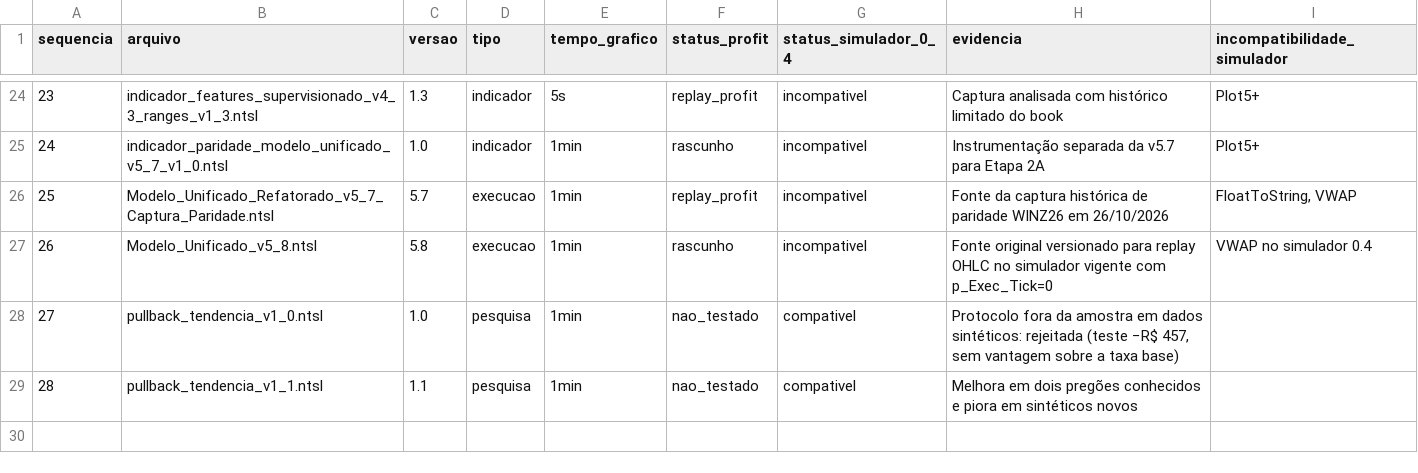
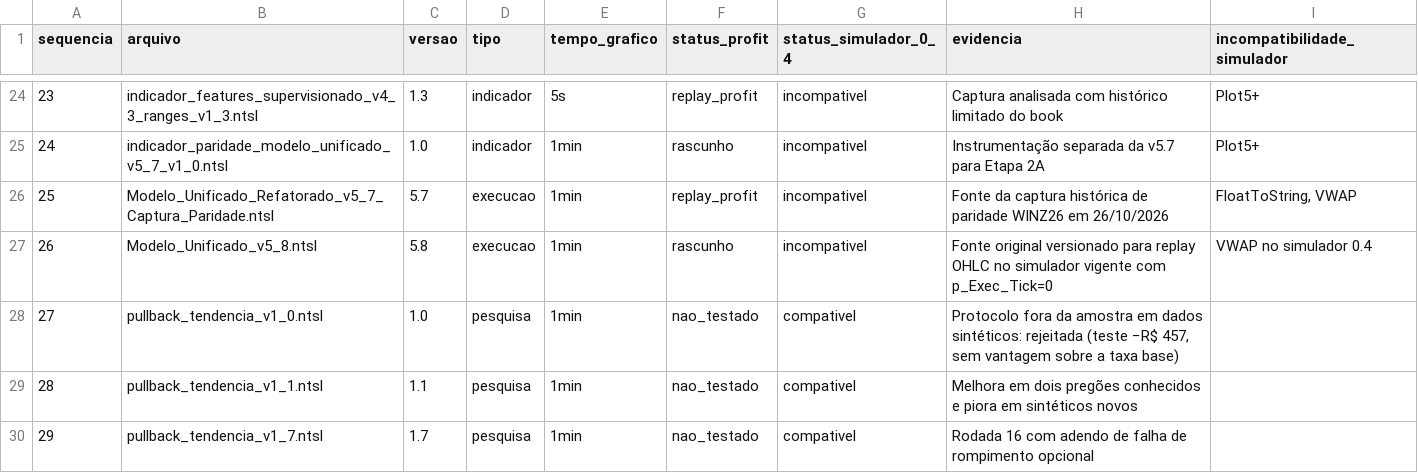
Before and after one commit to thiagozonda1989-stack/simuladorCotacao, a CSV file: estrategias/catalogo_estrategias.csv, drawn as a sheet; only a part is shown, gaps mark what is left out; the diff names each change by its address in the sheet, - before the commit and + after, or states it on an @@ line.

Commit message:
Congela protocolo e candidata v1.7 para a rodada 16

```diff
--- a/estrategias/catalogo_estrategias.csv
+++ b/estrategias/catalogo_estrategias.csv
+row 30: 29 | pullback_tendencia_v1_7.ntsl | 1.7 | pesquisa | 1min | nao_testado | compativel | Rodada 16 com adendo de falha de rompimento opcional
```
Also changed, not shown: 10 other files.
